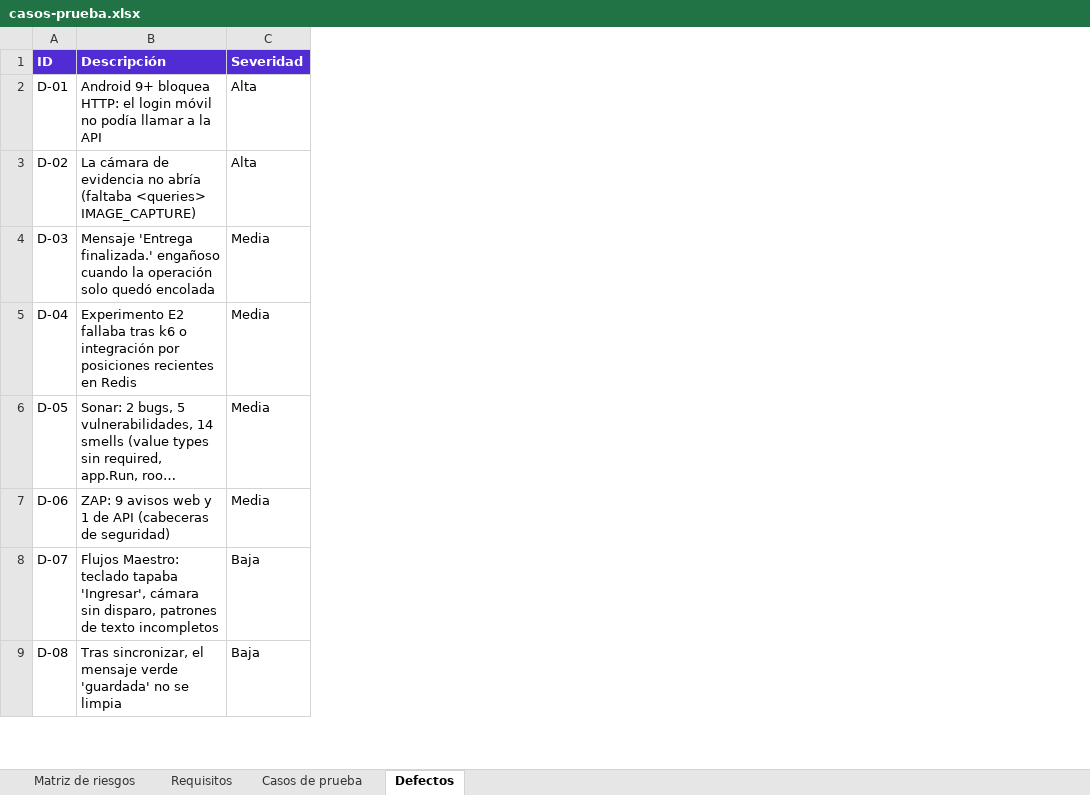
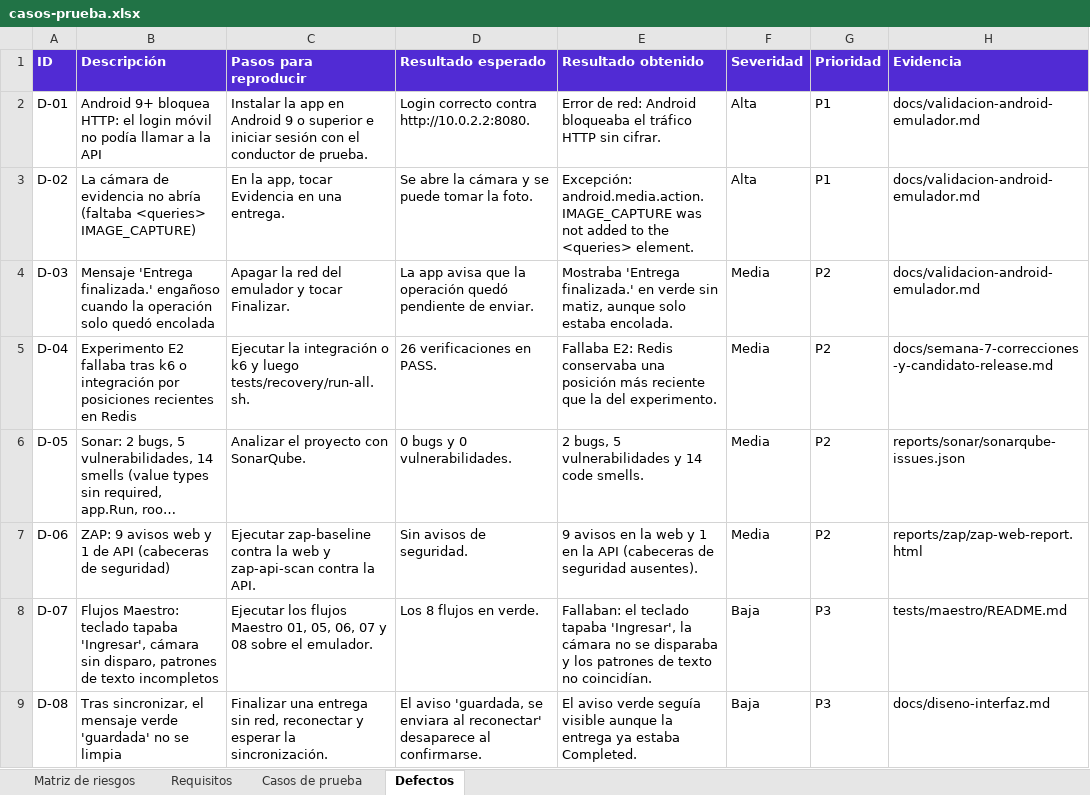
Before and after one commit to JFigueroatz/FleetTrack, an Excel workbook: docs/casos-prueba.xlsx, sheet Defectos, drawn as a sheet; only a part is shown; long unchanged cells end in …; values as stored, in another font and other column widths than the file's, no borders; the diff names each change by its address in the sheet, - before the commit and + after, or states it on an @@ line.

Commit message:
test: evidencia de ejecucion en reports, prueba de Redis y casos con detalle de defectos
- reports/: k6 (load, stress y spike con umbrales declarados), muestreo de recursos, Dependency-Check, ZAP, Sonar
- prueba de integracion API-Redis (RedisCacheTests)
- casos-prueba.xlsx (96 casos) y defectos con pasos, esperado, obtenido y prioridad
- .gitignore deja versionar la evidencia; coleccion Insomnia y demo.sh ajustados

```diff
--- a/docs/casos-prueba.xlsx (sheet Defectos)
+++ b/docs/casos-prueba.xlsx (sheet Defectos)
+column C (Pasos para reproducir), rows 2-9: Instalar la app en Android 9 o superior e iniciar sesión con el conductor de prueba. | En la app, tocar Evidencia en una entrega. | Apagar la red del emulador y tocar Finalizar. | Ejecutar la integración o k6 y luego tests/recovery/run-all.sh. | Analizar el proyecto con SonarQube. | Ejecutar zap-baseline contra la web y zap-api-scan contra la API. | Ejecutar los flujos Maestro 01, 05, 06, 07 y 08 sobre el emulador. | Finalizar una entrega sin red, reconectar y esperar la sincronización.
+column D (Resultado esperado), rows 2-9: Login correcto contra http://10.0.2.2:8080. | Se abre la cámara y se puede tomar la foto. | La app avisa que la operación quedó pendiente de enviar. | 26 verificaciones en PASS. | 0 bugs y 0 vulnerabilidades. | Sin avisos de seguridad. | Los 8 flujos en verde. | El aviso 'guardada, se enviara al reconectar' desaparece al confirmarse.
+column E (Resultado obtenido), rows 2-9: Error de red: Android bloqueaba el tráfico HTTP sin cifrar. | Excepción: android.media.action.IMAGE_CAPTURE was not added to the <queries> element. | Mostraba 'Entrega finalizada.' en verde sin matiz, aunque solo estaba encolada. | Fallaba E2: Redis conservaba una posición más reciente que la del experimento. | 2 bugs, 5 vulnerabilidades y 14 code smells. | 9 avisos en la web y 1 en la API (cabeceras de seguridad ausentes). | Fallaban: el teclado tapaba 'Ingresar', la cámara no se disparaba y los patrones de texto no coincidían. | El aviso verde seguía visible aunque la entrega ya estaba Completed.
+column G (Prioridad), rows 2-9: P1 | P1 | P2 | P2 | P2 | P2 | P3 | P3
+column H (Evidencia), rows 2-9: docs/validacion-android-emulador.md | docs/validacion-android-emulador.md | docs/validacion-android-emulador.md | docs/semana-7-correcciones-y-candidato-release.md | reports/sonar/sonarqube-issues.json | reports/zap/zap-web-report.html | tests/maestro/README.md | docs/diseno-interfaz.md
```
Also changed, not shown: sheet Casos de prueba, docs/matriz-riesgos.xlsx, 40 other files.
